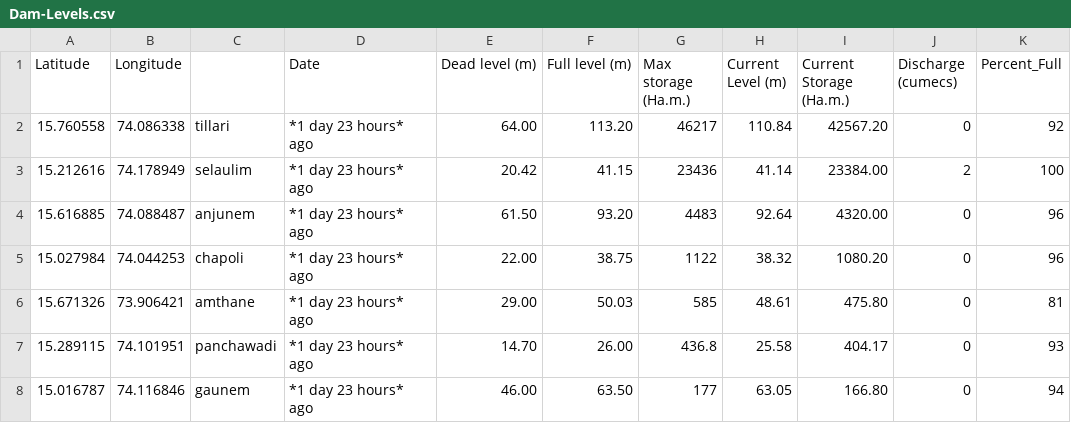
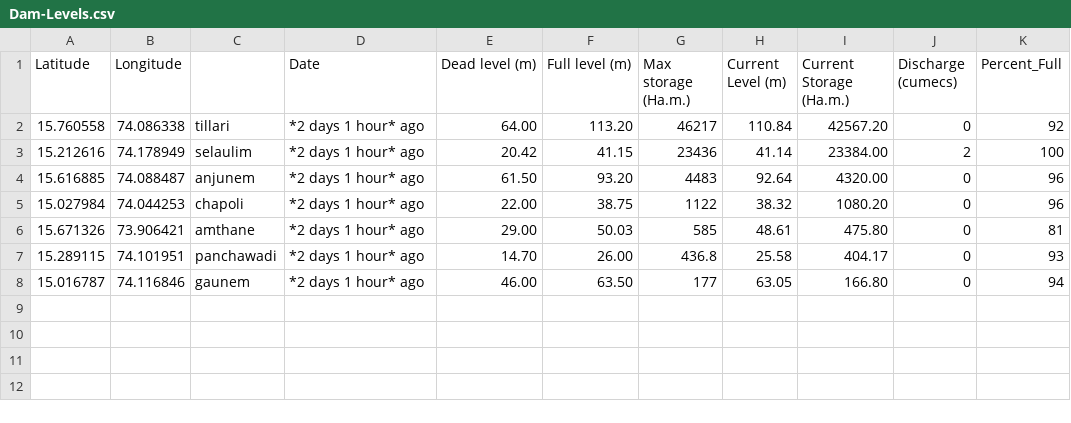
Before and after one commit to alansaviolobo/google-sheets-to-json-converter, a CSV file: data/Dam-Levels.csv, drawn as a sheet; only a part is shown; the diff names each change by its address in the sheet, - before the commit and + after, or states it on an @@ line.

```diff
--- a/data/Dam-Levels.csv
+++ b/data/Dam-Levels.csv
-D2:D8 (Date): *1 day 23 hours* ago
+D2:D8 (Date): *2 days 1 hour* ago
```
Also changed, not shown: data/Boats.csv, data/Police-Stations.csv, 8 other files.
